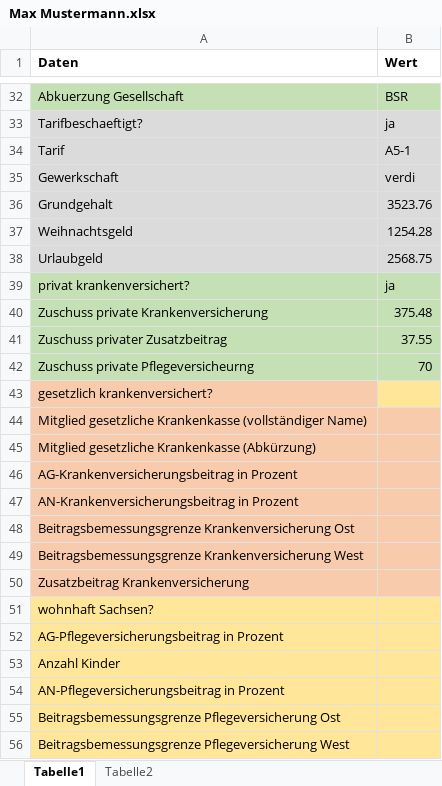
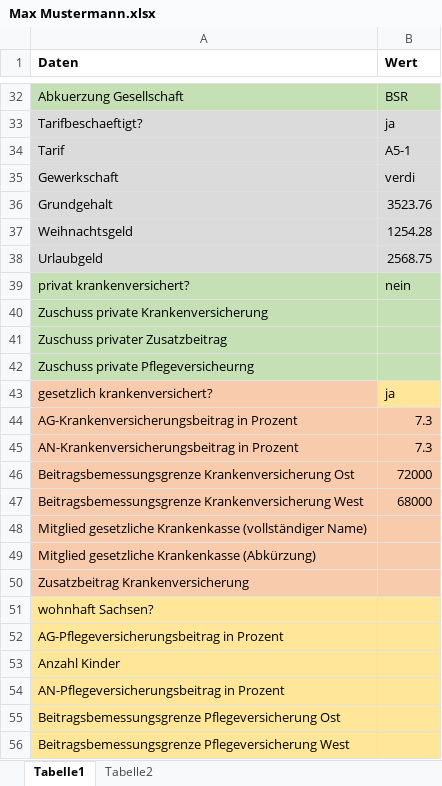
Before and after one commit to FreudenbergMax/Personalstammdatenbank, an Excel workbook: src/main/Mitarbeiterdaten/Max Mustermann.xlsx, sheet Tabelle1, drawn as a sheet; only a part is shown, gaps mark what is left out; values as stored, in another font and other column widths than the file's, no borders; removed rows and columns are numbered as before the commit, all else as after; the diff names each change by its address in the sheet, - before the commit and + after, or states it on an @@ line.

Commit message:
Tabellen für 'gesetzliche KV-Beitraege' inkl. Stored Procedures und Datenimport erfolgreich erstellt. Aktueller Stand der BA eingefügt.

```diff
--- a/src/main/Mitarbeiterdaten/Max Mustermann.xlsx (sheet Tabelle1)
+++ b/src/main/Mitarbeiterdaten/Max Mustermann.xlsx (sheet Tabelle1)
-B39 (Wert): ja
+B39 (Wert): nein
-B40 (Wert): 375.48
+B40 (Wert): (empty)
-B41 (Wert): 37.55
+B41 (Wert): (empty)
-B42 (Wert): 70
+B42 (Wert): (empty)
-B43 (Wert): (empty)
+B43 (Wert): ja
+row 44: AG-Krankenversicherungsbeitrag in Prozent | 7.3
+row 45: AN-Krankenversicherungsbeitrag in Prozent | 7.3
+row 46: Beitragsbemessungsgrenze Krankenversicherung Ost | 72000
+row 47: Beitragsbemessungsgrenze Krankenversicherung West | 68000
-row 46: AG-Krankenversicherungsbeitrag in Prozent
-row 47: AN-Krankenversicherungsbeitrag in Prozent
-row 48: Beitragsbemessungsgrenze Krankenversicherung Ost
-row 49: Beitragsbemessungsgrenze Krankenversicherung West
```
Also changed, not shown: 7 other files.
